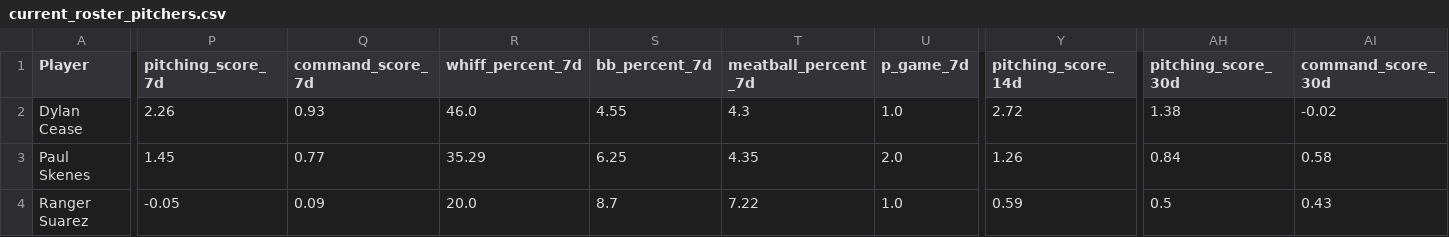
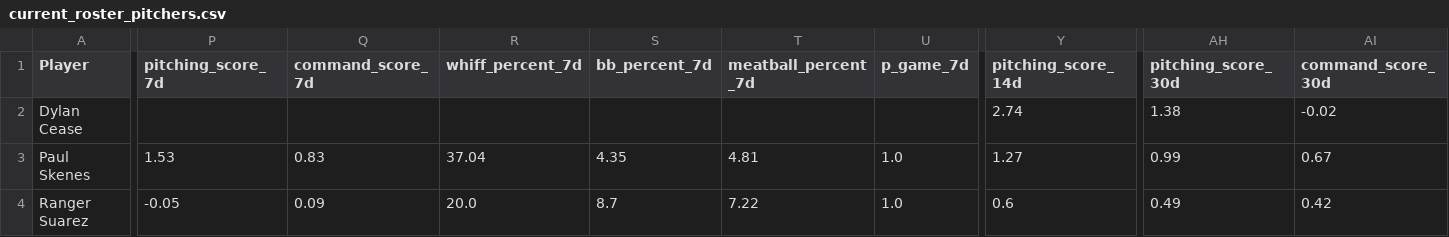
Before and after one commit to youtube-dinner/baseball_analytics, a CSV file: outputs/fantasy_baseball_analytics/current_roster_pitchers.csv, drawn as a sheet; only a part is shown, gaps mark what is left out; the diff covers the shown part only; the diff names each change by its address in the sheet, - before the commit and + after, or states it on an @@ line.

```diff
--- a/outputs/fantasy_baseball_analytics/current_roster_pitchers.csv
+++ b/outputs/fantasy_baseball_analytics/current_roster_pitchers.csv
-P2 (pitching_score_7d): 2.26
+P2 (pitching_score_7d): (empty)
-Q2 (command_score_7d): 0.93
+Q2 (command_score_7d): (empty)
-R2 (whiff_percent_7d): 46.0
+R2 (whiff_percent_7d): (empty)
-S2 (bb_percent_7d): 4.55
+S2 (bb_percent_7d): (empty)
-T2 (meatball_percent_7d): 4.3
+T2 (meatball_percent_7d): (empty)
-U2 (p_game_7d): 1.0
+U2 (p_game_7d): (empty)
-Y2 (pitching_score_14d): 2.72
+Y2 (pitching_score_14d): 2.74
-P3 (pitching_score_7d): 1.45
+P3 (pitching_score_7d): 1.53
-Q3 (command_score_7d): 0.77
+Q3 (command_score_7d): 0.83
-R3 (whiff_percent_7d): 35.29
+R3 (whiff_percent_7d): 37.04
-S3 (bb_percent_7d): 6.25
+S3 (bb_percent_7d): 4.35
-T3 (meatball_percent_7d): 4.35
+T3 (meatball_percent_7d): 4.81
-U3 (p_game_7d): 2.0
+U3 (p_game_7d): 1.0
-Y3 (pitching_score_14d): 1.26
+Y3 (pitching_score_14d): 1.27
-AH3 (pitching_score_30d): 0.84
+AH3 (pitching_score_30d): 0.99
-AI3 (command_score_30d): 0.58
+AI3 (command_score_30d): 0.67
-Y4 (pitching_score_14d): 0.59
+Y4 (pitching_score_14d): 0.6
-AH4 (pitching_score_30d): 0.5
+AH4 (pitching_score_30d): 0.49
-AI4 (command_score_30d): 0.43
+AI4 (command_score_30d): 0.42
```
Also changed, not shown: 118 edited cells elsewhere in this file, outputs/fantasy_baseball_analytics/free_agent_hitters.csv, outputs/fantasy_baseball_analytics/free_agent_pitchers.csv, 16 other files.
